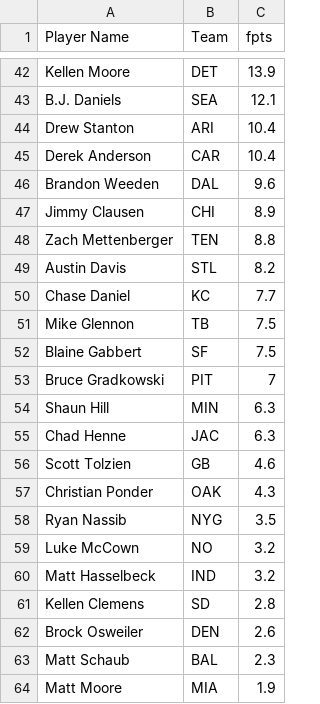
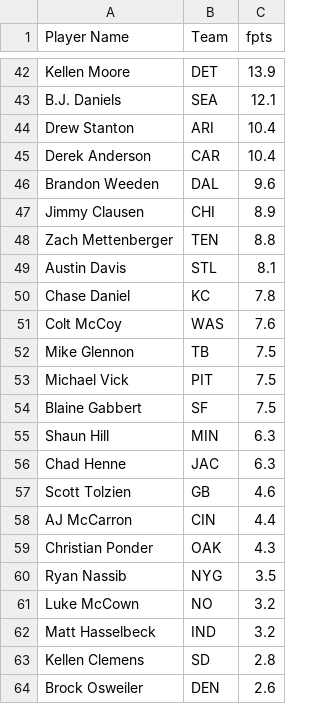
Before and after one commit to Joe631/fantasy-fb, a CSV file: data/fp_qb.csv, drawn as a sheet; only a part is shown, gaps mark what is left out; the shorter side is filled out with more unchanged rows; the diff covers the shown part only.

```diff
--- a/data/fp_qb.csv
+++ b/data/fp_qb.csv
@@ -48,7 +48,8 @@ Jimmy Clausen,CHI,8.9
 Zach Mettenberger,TEN,8.8
-Austin Davis,STL,8.2
-Chase Daniel,KC,7.7
+Austin Davis,STL,8.1
+Chase Daniel,KC,7.8
+Colt McCoy,WAS,7.6
 Mike Glennon,TB,7.5
+Michael Vick,PIT,7.5
 Blaine Gabbert,SF,7.5
-Bruce Gradkowski,PIT,7
 Shaun Hill,MIN,6.3
@@ -56,2 +57,3 @@ Chad Henne,JAC,6.3
 Scott Tolzien,GB,4.6
+AJ McCarron,CIN,4.4
 Christian Ponder,OAK,4.3
```
Also changed, not shown: 9 added rows, 12 removed rows, 12 moved rows and 30 edited cells elsewhere in this file, data/fp_kr.csv, data/fp_rb.csv, 4 other files.
